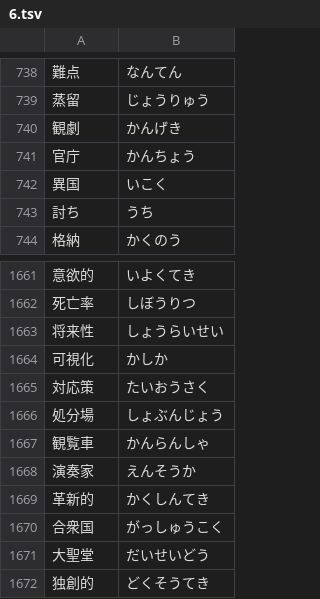
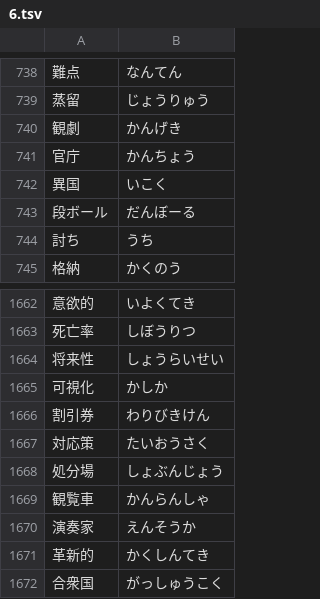
Before and after one commit to marmooo/tegaki-yomi, a TSV file: docs/data/6.tsv, drawn as a sheet; only a part is shown, gaps mark what is left out; the shorter side is filled out with more unchanged rows.

```diff
--- a/docs/data/6.tsv
+++ b/docs/data/6.tsv
@@ -742,2 +742,3 @@
 異国	いこく
+段ボール	だんぼーる
 討ち	うち
@@ -1664,2 +1665,3 @@
 可視化	かしか
+割引券	わりびきけん
 対応策	たいおうさく
```
Also changed, not shown: docs/data/5.tsv, docs/data/9.tsv, 15 other files.
